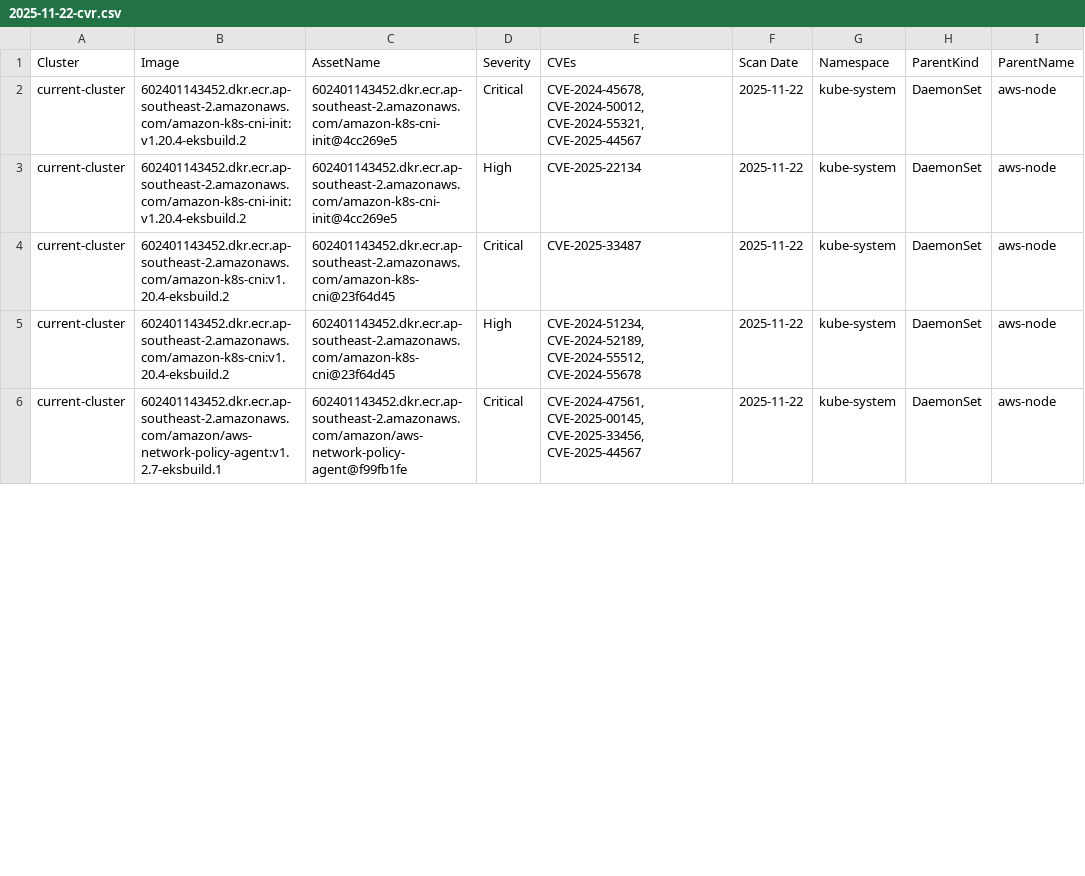
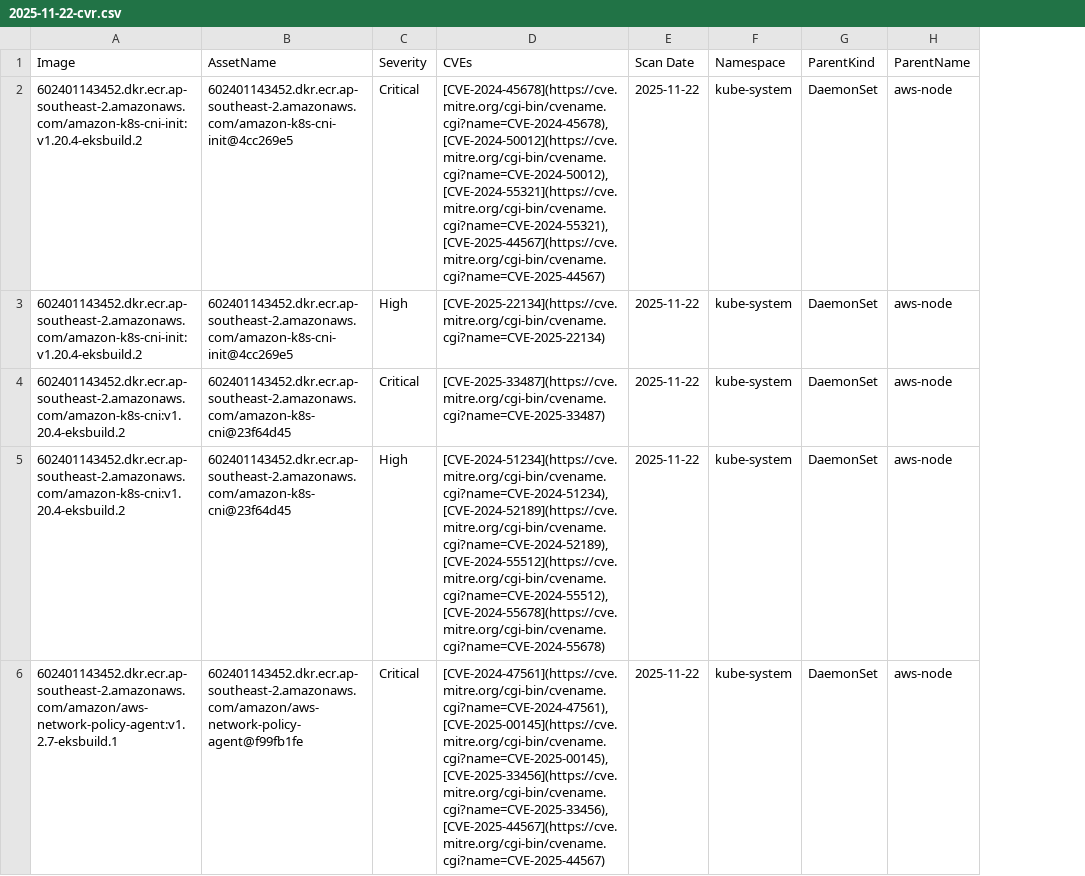
Before and after one commit to seannguyn/cvr, a CSV file: reports/2025-11-22-cvr.csv, drawn as a sheet; only a part is shown; removed rows and columns are numbered as before the commit, all else as after; the diff covers the shown part only; the diff names each change by its address in the sheet, - before the commit and + after, or states it on an @@ line.

```diff
--- a/reports/2025-11-22-cvr.csv
+++ b/reports/2025-11-22-cvr.csv
-column A (Cluster), rows 2-6: all current-cluster
-D2 (CVEs): CVE-2024-45678, CVE-2024-50012, CVE-2024-55321, CVE-2025-44567
+D2 (CVEs): [CVE-2024-45678](https://cve.mitre.org/cgi-bin/cvename.cgi?name=CVE-2024-45678), [CVE-2024-50012](https://cve.mitre.org/cgi-bin/cvename.cgi?name=CVE-2024-50012), [CVE-2024-55321](https://cve.mitre.org/cgi-bin/cvename.cgi?name=CVE-2024-55321), [CVE-2025-44567](https://cve.mitre.org/cgi-bin/cvename.cgi?name=CVE-2025-44567)
-D3 (CVEs): CVE-2025-22134
+D3 (CVEs): [CVE-2025-22134](https://cve.mitre.org/cgi-bin/cvename.cgi?name=CVE-2025-22134)
-D4 (CVEs): CVE-2025-33487
+D4 (CVEs): [CVE-2025-33487](https://cve.mitre.org/cgi-bin/cvename.cgi?name=CVE-2025-33487)
-D5 (CVEs): CVE-2024-51234, CVE-2024-52189, CVE-2024-55512, CVE-2024-55678
+D5 (CVEs): [CVE-2024-51234](https://cve.mitre.org/cgi-bin/cvename.cgi?name=CVE-2024-51234), [CVE-2024-52189](https://cve.mitre.org/cgi-bin/cvename.cgi?name=CVE-2024-52189), [CVE-2024-55512](https://cve.mitre.org/cgi-bin/cvename.cgi?name=CVE-2024-55512), [CVE-2024-55678](https://cve.mitre.org/cgi-bin/cvename.cgi?name=CVE-2024-55678)
-D6 (CVEs): CVE-2024-47561, CVE-2025-00145, CVE-2025-33456, CVE-2025-44567
+D6 (CVEs): [CVE-2024-47561](https://cve.mitre.org/cgi-bin/cvename.cgi?name=CVE-2024-47561), [CVE-2025-00145](https://cve.mitre.org/cgi-bin/cvename.cgi?name=CVE-2025-00145), [CVE-2025-33456](https://cve.mitre.org/cgi-bin/cvename.cgi?name=CVE-2025-33456), [CVE-2025-44567](https://cve.mitre.org/cgi-bin/cvename.cgi?name=CVE-2025-44567)
```
Also changed, not shown: 5 edited cells elsewhere in this file, 10 other files.
